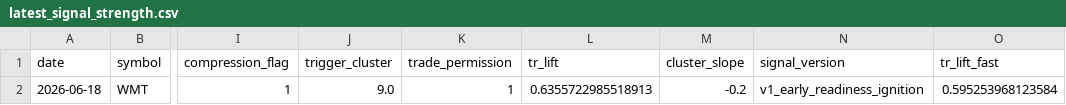
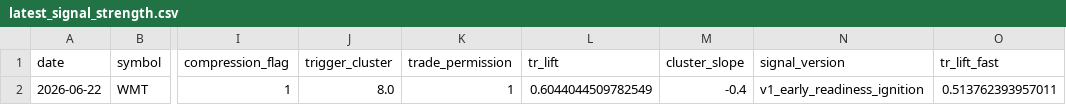
Before and after one commit to kvandre12-commits/SharpEdge-System, a CSV file: outputs/latest_signal_strength.csv, drawn as a sheet; only a part is shown, gaps mark what is left out; the diff names each change by its address in the sheet, - before the commit and + after, or states it on an @@ line.

```diff
--- a/outputs/latest_signal_strength.csv
+++ b/outputs/latest_signal_strength.csv
-A2 (date): 2026-06-18
+A2 (date): 2026-06-22
-J2 (trigger_cluster): 9.0
+J2 (trigger_cluster): 8.0
-L2 (tr_lift): 0.6355722985518913
+L2 (tr_lift): 0.6044044509782549
-M2 (cluster_slope): -0.2
+M2 (cluster_slope): -0.4
-O2 (tr_lift_fast): 0.595253968123584
+O2 (tr_lift_fast): 0.513762393957011
```
Also changed, not shown: outputs/latest_wmt_features_daily.csv, outputs/spy_regime_daily.csv, 11 other files.
